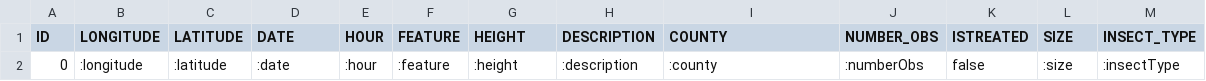
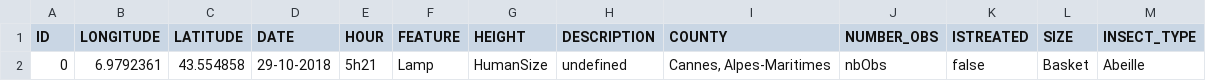
Before and after one commit to theocholley/ApisCampus, a CSV file: app/server/file/swarms.csv, drawn as a sheet; removed rows and columns are numbered as before the commit, all else as after; the diff names each change by its address in the sheet, - before the commit and + after, or states it on an @@ line.

```diff
--- a/app/server/file/swarms.csv
+++ b/app/server/file/swarms.csv
-row 2: 0 | :longitude | :latitude | :date | :hour | :feature | :height | :description | :county | :numberObs | false | :size | :insectType
+row 2: 0 | 6.9792361 | 43.554858 | 29-10-2018 | 5h21 | Lamp | HumanSize | undefined | Cannes, Alpes-Maritimes | nbObs | false | Basket | Abeille
```
Also changed, not shown: 7 other files.
